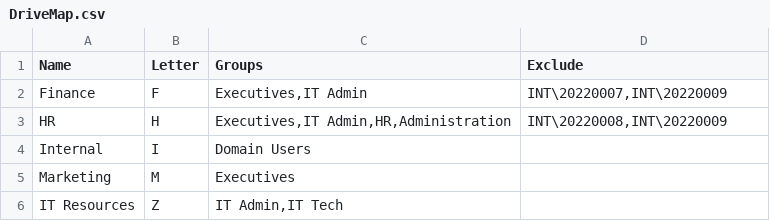
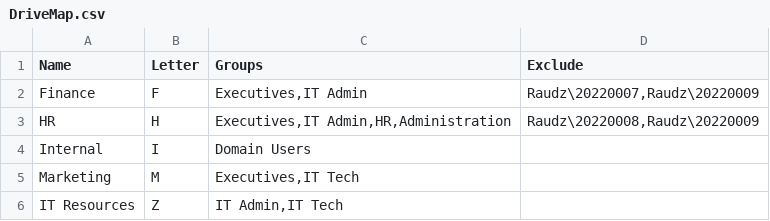
Before and after one commit to Vesec/Auploy, a CSV file: Settings/Drives/DriveMap.csv, drawn as a sheet.

```diff
--- a/Settings/Drives/DriveMap.csv
+++ b/Settings/Drives/DriveMap.csv
@@ -1,6 +1,6 @@
 Name,Letter,Groups,Exclude
-Finance,F,"Executives,IT Admin","INT\20220007,INT\20220009"
-HR,H,"Executives,IT Admin,HR,Administration","INT\20220008,INT\20220009"
+Finance,F,"Executives,IT Admin","Raudz\20220007,Raudz\20220009"
+HR,H,"Executives,IT Admin,HR,Administration","Raudz\20220008,Raudz\20220009"
 Internal,I,Domain Users,
-Marketing,M,Executives,
+Marketing,M,"Executives,IT Tech",
 IT Resources,Z,"IT Admin,IT Tech",
```
Also changed, not shown: Settings/GPO/GPOKeyPolicies.csv, Settings/GPO/GPOStructure.csv, 16 other files.
